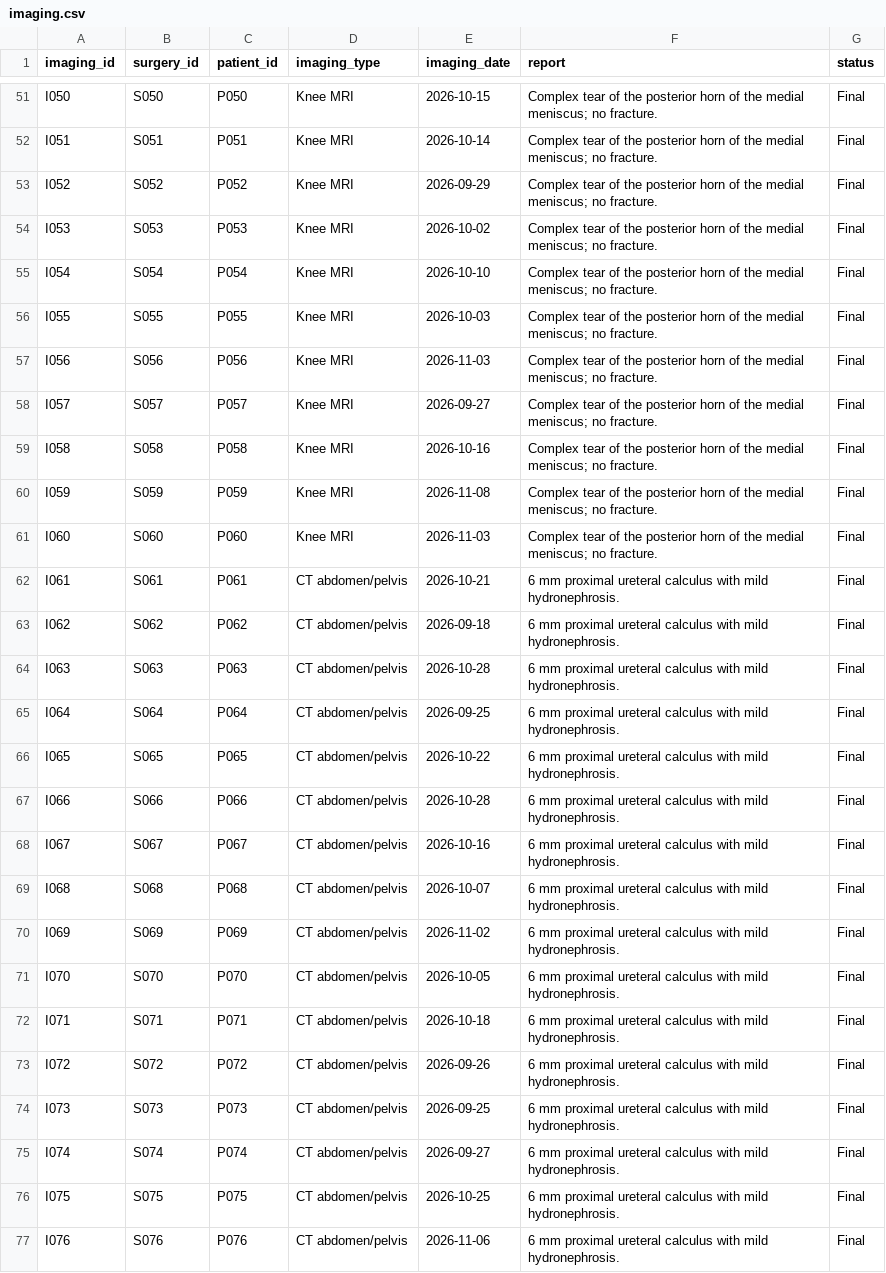
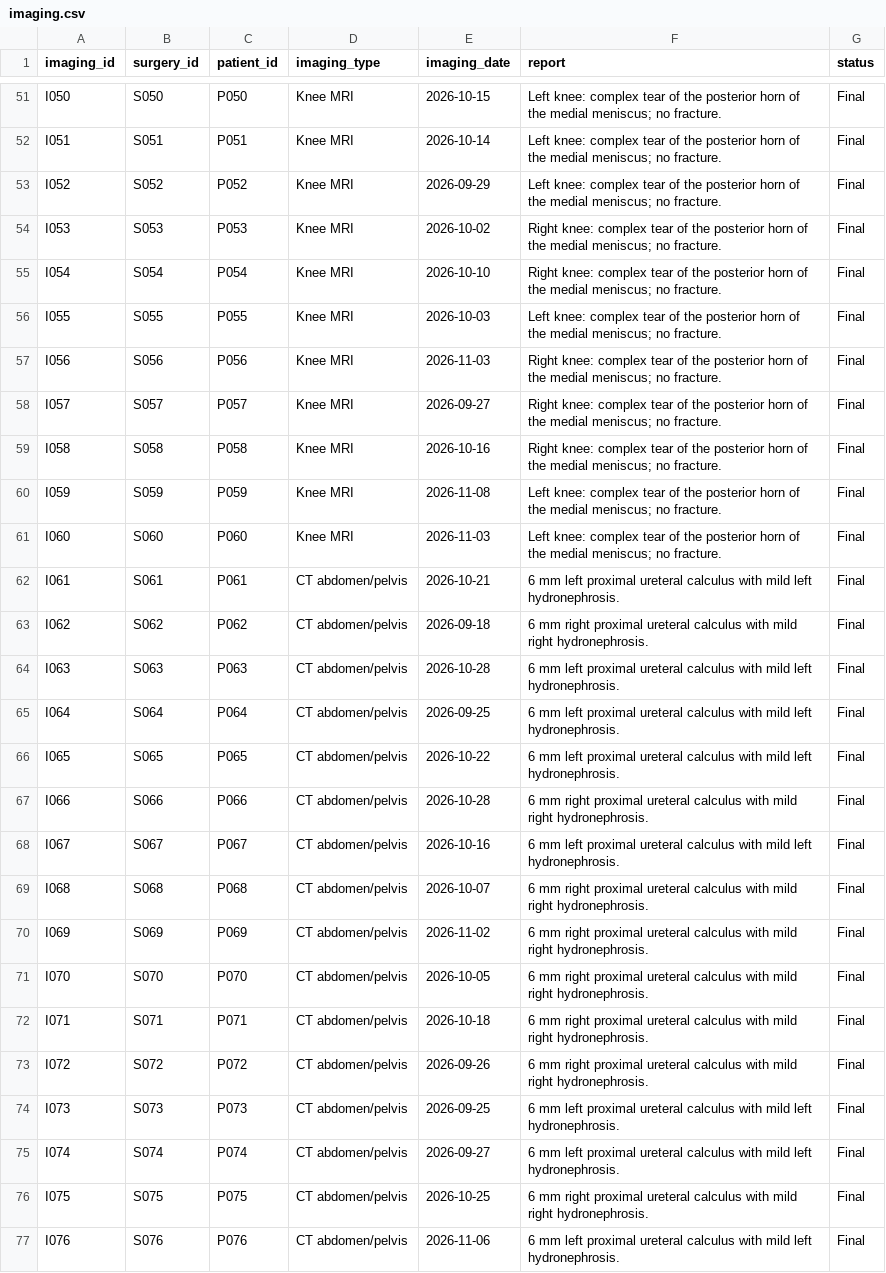
Before and after one commit to nplat15/Surgical-Patient-Preparedness-Project, a CSV file: surgical_patient_dataset_v2/imaging.csv, drawn as a sheet; only a part is shown, gaps mark what is left out; the diff covers the shown part only; the diff names each change by its address in the sheet, - before the commit and + after, or states it on an @@ line.

```diff
--- a/surgical_patient_dataset_v2/imaging.csv
+++ b/surgical_patient_dataset_v2/imaging.csv
-F51:F53 (report): Complex tear of…
+F51:F53 (report): Left knee: complex tear of…
-F54:F55 (report): Complex tear of…
+F54:F55 (report): Right knee: complex tear of…
-F56 (report): Complex tear of…
+F56 (report): Left knee: complex tear of…
-F57:F59 (report): Complex tear of…
+F57:F59 (report): Right knee: complex tear of…
-F60:F61 (report): Complex tear of…
+F60:F61 (report): Left knee: complex tear of…
-F62 (report): 6 mm proximal ureteral calculus with mild hydronephrosis.
+F62 (report): 6 mm left proximal ureteral calculus with mild left hydronephrosis.
-F63 (report): 6 mm proximal ureteral calculus with mild hydronephrosis.
+F63 (report): 6 mm right proximal ureteral calculus with mild right hydronephrosis.
-F64:F66 (report): 6 mm proximal ureteral calculus with mild hydronephrosis.
+F64:F66 (report): 6 mm left proximal ureteral calculus with mild left hydronephrosis.
-F67 (report): 6 mm proximal ureteral calculus with mild hydronephrosis.
+F67 (report): 6 mm right proximal ureteral calculus with mild right hydronephrosis.
-F68 (report): 6 mm proximal ureteral calculus with mild hydronephrosis.
+F68 (report): 6 mm left proximal ureteral calculus with mild left hydronephrosis.
-F69:F73 (report): 6 mm proximal ureteral calculus with mild hydronephrosis.
+F69:F73 (report): 6 mm right proximal ureteral calculus with mild right hydronephrosis.
-F74:F75 (report): 6 mm proximal ureteral calculus with mild hydronephrosis.
+F74:F75 (report): 6 mm left proximal ureteral calculus with mild left hydronephrosis.
-F76 (report): 6 mm proximal ureteral calculus with mild hydronephrosis.
+F76 (report): 6 mm right proximal ureteral calculus with mild right hydronephrosis.
-F77 (report): 6 mm proximal ureteral calculus with mild hydronephrosis.
+F77 (report): 6 mm left proximal ureteral calculus with mild left hydronephrosis.
```
Also changed, not shown: 19 edited cells elsewhere in this file, surgical_patient_dataset_v2/clinical_notes.csv, surgical_patient_dataset_v2/surgical_cases.csv, 9 other files.
